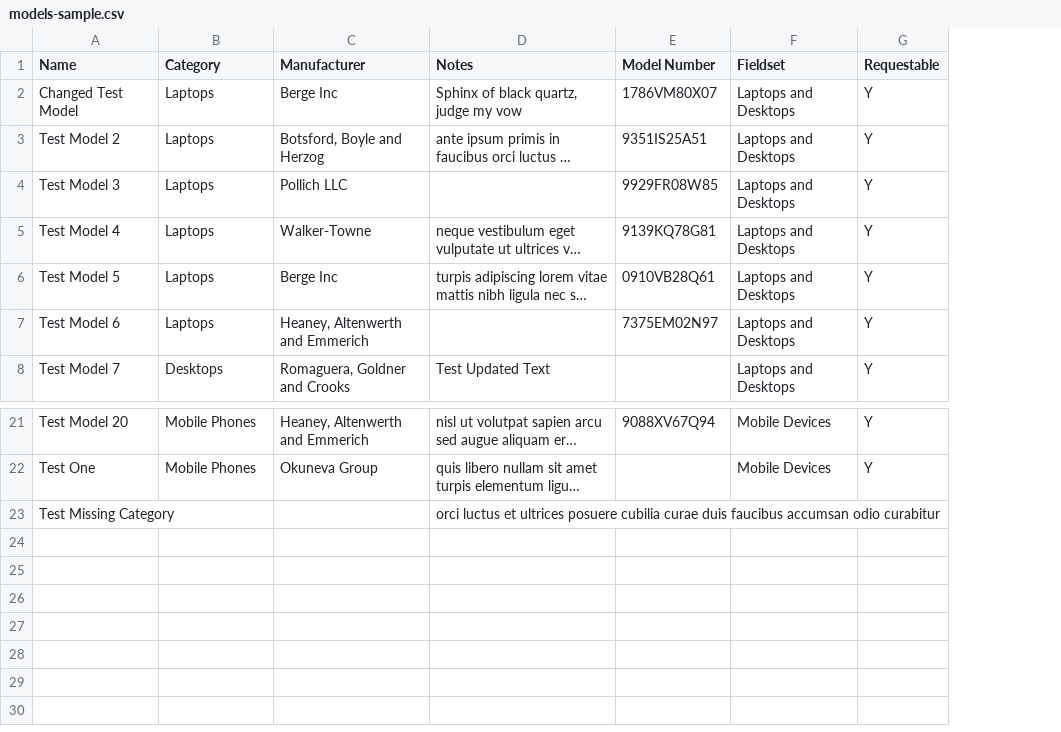
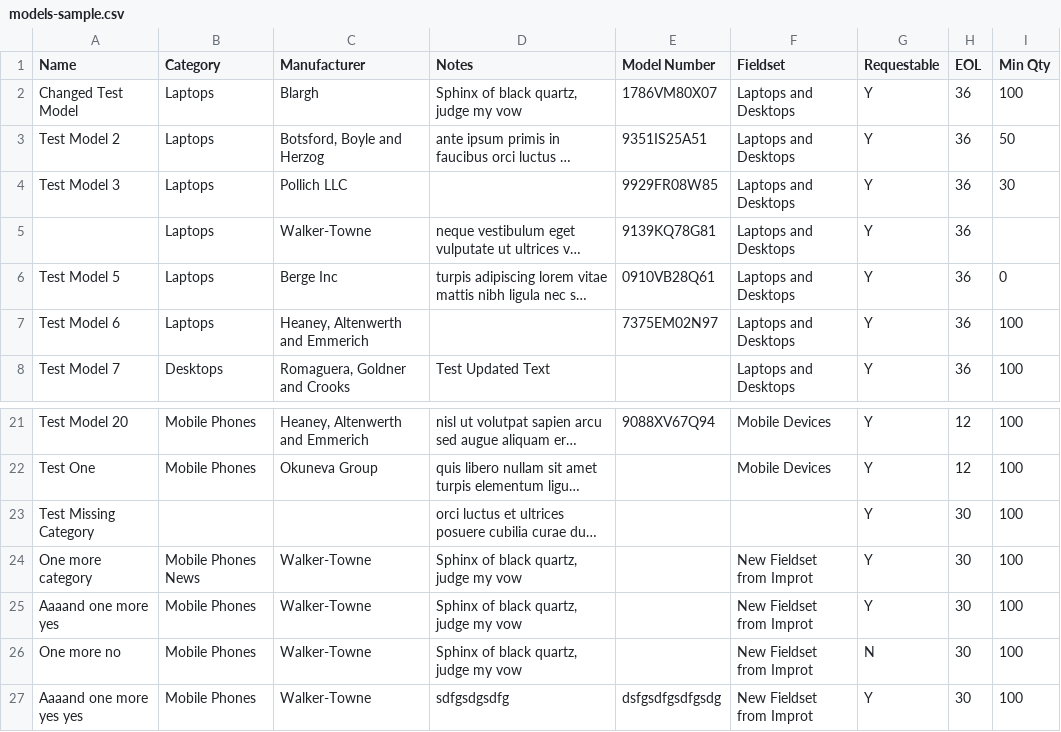
Before and after one commit to pare7149/snipe-it, a CSV file: sample_csvs/models-sample.csv, drawn as a sheet; only a part is shown, gaps mark what is left out; long unchanged cells end in …; the diff names each change by its address in the sheet, - before the commit and + after, or states it on an @@ line.

Commit message:
Fixed tests, updated CSV
Signed-off-by: snipe <snipe@snipe.net>

```diff
--- a/sample_csvs/models-sample.csv
+++ b/sample_csvs/models-sample.csv
+column H (EOL), rows 2-8: all 36; rows 21-23: 12 | 12 | 30
+column I (Min Qty), rows 2-8: 100 | 50 | 30 |  | 0 | 100 | 100; rows 21-23: all 100
-C2 (Manufacturer): Berge Inc
+C2 (Manufacturer): Blargh
-A5 (Name): Test Model 4
+A5 (Name): (empty)
-G23 (Requestable): (empty)
+G23 (Requestable): Y
+row 24: One more category | Mobile Phones News | Walker-Towne | Sphinx of black quartz, judge my vow |  | New Fieldset from Improt | Y | 30 | 100
+row 25: Aaaand one more yes | Mobile Phones | Walker-Towne | Sphinx of black quartz, judge my vow |  | New Fieldset from Improt | Y | 30 | 100
+row 26: One more no | Mobile Phones | Walker-Towne | Sphinx of black quartz, judge my vow |  | New Fieldset from Improt | N | 30 | 100
+row 27: Aaaand one more yes yes | Mobile Phones | Walker-Towne | sdfgsdgsdfg | dsfgsdfgsdfgsdg | New Fieldset from Improt | Y | 30 | 100
```
Also changed, not shown: 2 other files.
